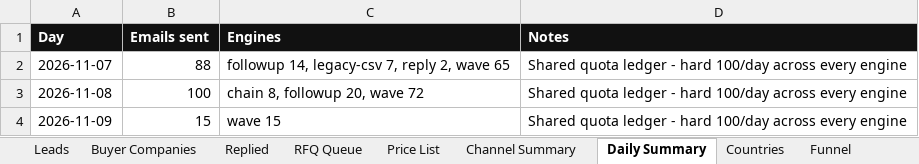
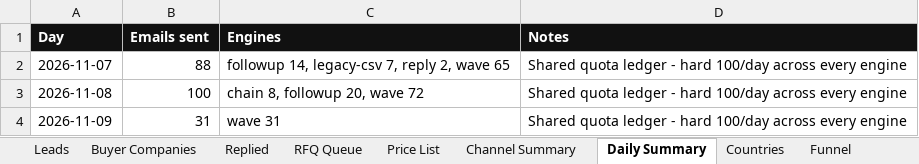
Before and after one commit to hsnwarriorapparel-dot/hsn-business, an Excel workbook: HWA_Lead_Tracker.xlsx, sheet Daily Summary, drawn as a sheet; values as stored, in another font and other column widths than the file's, no borders; the diff names each change by its address in the sheet, - before the commit and + after, or states it on an @@ line.

```diff
--- a/HWA_Lead_Tracker.xlsx (sheet Daily Summary)
+++ b/HWA_Lead_Tracker.xlsx (sheet Daily Summary)
-B4 (Emails sent): 15
+B4 (Emails sent): 31
-C4 (Engines): wave 15
+C4 (Engines): wave 31
```
Also changed, not shown: sheet Leads, sheet Funnel, sheet Channel Summary, 1 other file.
